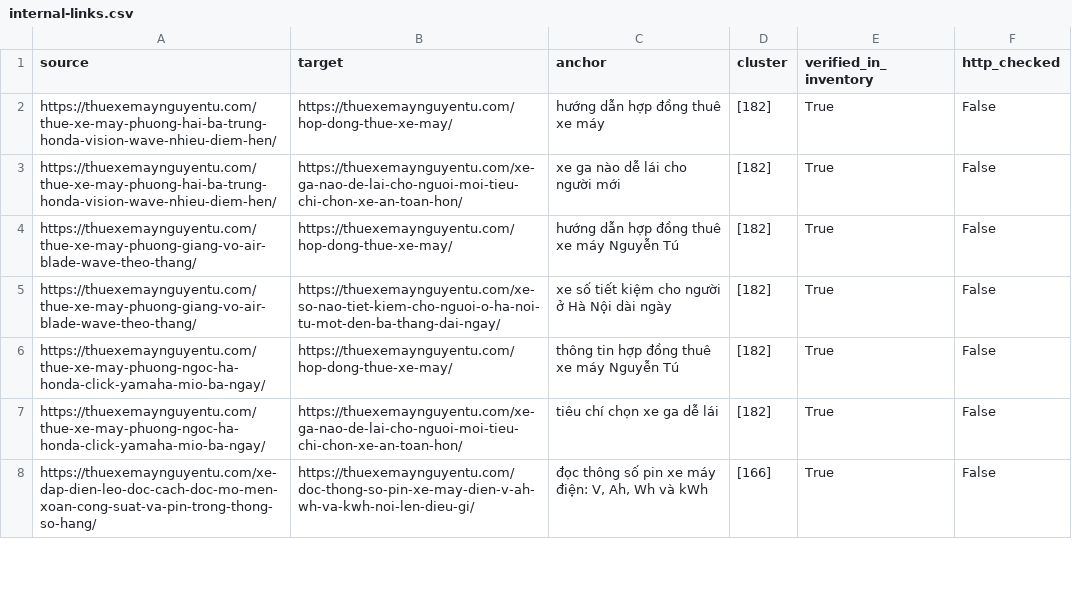
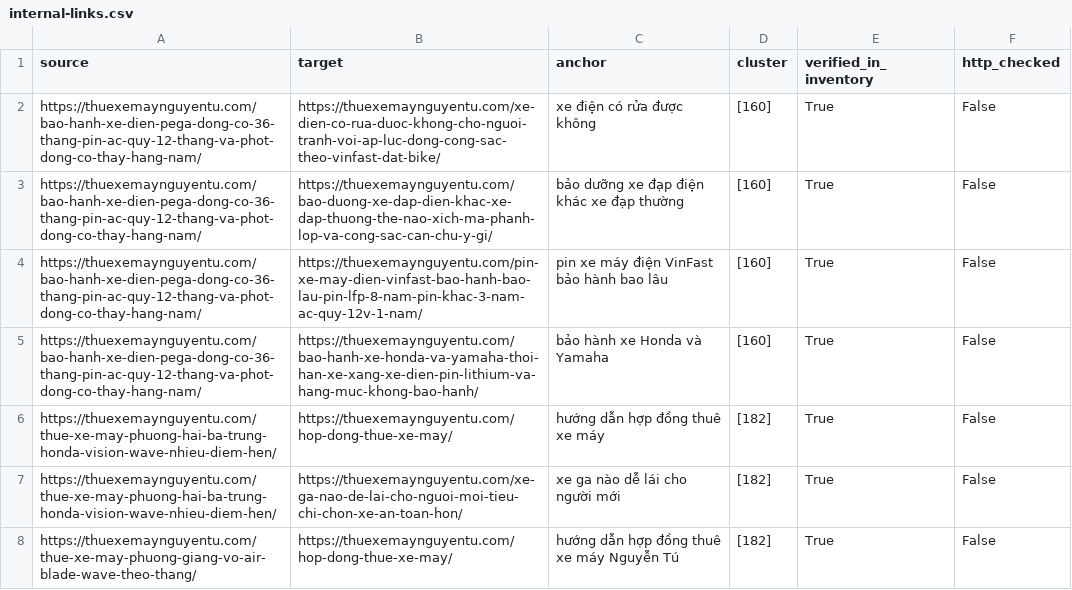
Before and after one commit to thuexemayhanoi/wp-writer, a CSV file: reports/internal-links.csv, drawn as a sheet; only a part is shown; the shorter side is filled out with more unchanged rows; the diff names each change by its address in the sheet, - before the commit and + after, or states it on an @@ line.

```diff
--- a/reports/internal-links.csv
+++ b/reports/internal-links.csv
+row 2: https://thuexemaynguyentu.com/bao-hanh-xe-dien-pega-dong-co-36-thang-pin-ac-quy-12-thang-va-phot-dong-co-thay-hang-nam/ | https://thuexemaynguyentu.com/xe-dien-co-rua-duoc-khong-cho-nguoi-tranh-voi-ap-luc-dong-cong-sac-theo-vinfast-dat-bike/ | xe điện có rửa được không | [160] | True | False
+row 3: https://thuexemaynguyentu.com/bao-hanh-xe-dien-pega-dong-co-36-thang-pin-ac-quy-12-thang-va-phot-dong-co-thay-hang-nam/ | https://thuexemaynguyentu.com/bao-duong-xe-dap-dien-khac-xe-dap-thuong-the-nao-xich-ma-phanh-lop-va-cong-sac-can-chu-y-gi/ | bảo dưỡng xe đạp điện khác xe đạp thường | [160] | True | False
+row 4: https://thuexemaynguyentu.com/bao-hanh-xe-dien-pega-dong-co-36-thang-pin-ac-quy-12-thang-va-phot-dong-co-thay-hang-nam/ | https://thuexemaynguyentu.com/pin-xe-may-dien-vinfast-bao-hanh-bao-lau-pin-lfp-8-nam-pin-khac-3-nam-ac-quy-12v-1-nam/ | pin xe máy điện VinFast bảo hành bao lâu | [160] | True | False
+row 5: https://thuexemaynguyentu.com/bao-hanh-xe-dien-pega-dong-co-36-thang-pin-ac-quy-12-thang-va-phot-dong-co-thay-hang-nam/ | https://thuexemaynguyentu.com/bao-hanh-xe-honda-va-yamaha-thoi-han-xe-xang-xe-dien-pin-lithium-va-hang-muc-khong-bao-hanh/ | bảo hành xe Honda và Yamaha | [160] | True | False
```
Also changed, not shown: reports/existing-url-inventory.csv, reports/search-intent-matrix.csv, 18 other files.
